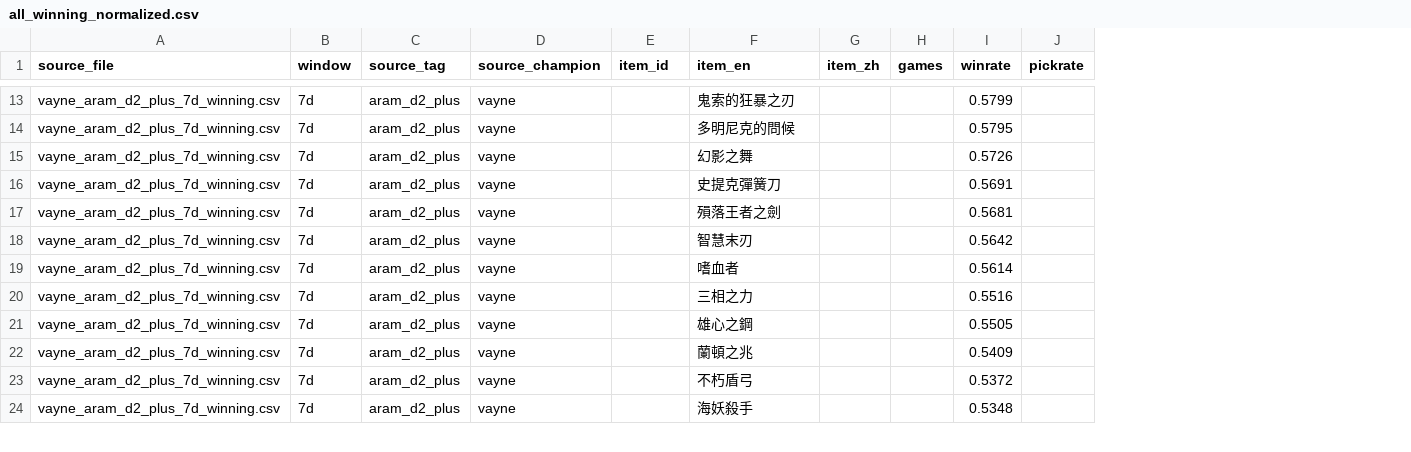
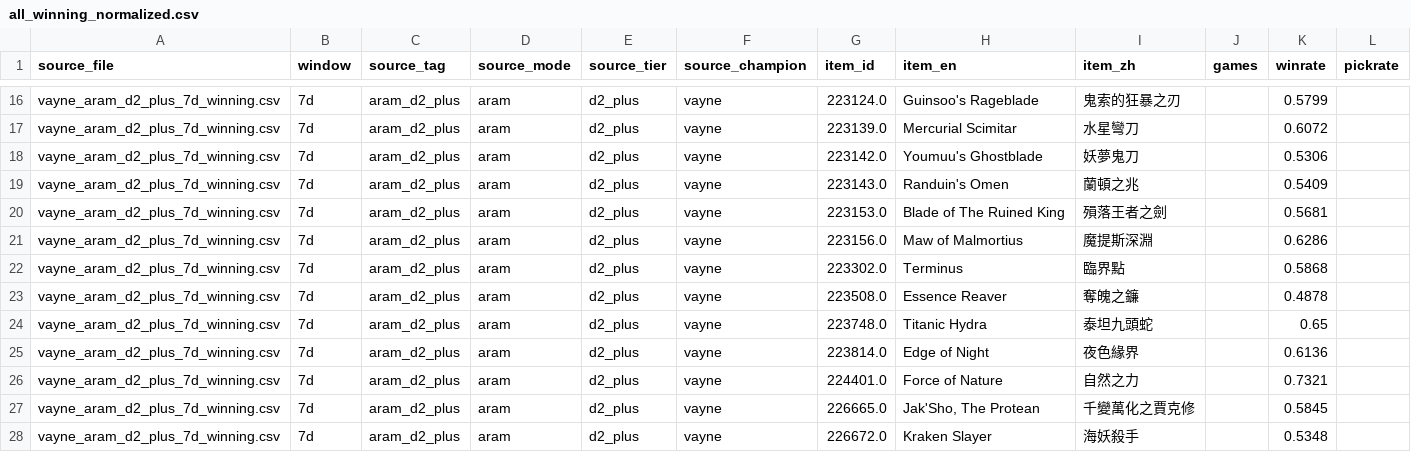
Before and after one commit to CydemExsit/lol-build-assistant, a CSV file: data/processed/all_winning_normalized.csv, drawn as a sheet; only a part is shown, gaps mark what is left out; removed rows and columns are numbered as before the commit, all else as after; the diff covers the shown part only; the diff names each change by its address in the sheet, - before the commit and + after, or states it on an @@ line.

Commit message:
item missing

```diff
--- a/data/processed/all_winning_normalized.csv
+++ b/data/processed/all_winning_normalized.csv
+column D (source_mode), rows 16-24: all aram; rows 26-28: all aram
+column E (source_tier), rows 16-24: all d2_plus; rows 26-28: all d2_plus
+column H (item_en), rows 16-24: Guinsoo's Rageblade | Mercurial Scimitar | Youmuu's Ghostblade | Randuin's Omen | Blade of The Ruined King | Maw of Malmortius | Terminus | Essence Reaver | Titanic Hydra; rows 26-28: Force of Nature | Jak'Sho, The Protean | Kraken Slayer
-column G (item_zh), empty
-I1: item_en
+I1: item_zh
-G16 (item_id): (empty)
+G16 (item_id): 223124.0
-G17 (item_id): (empty)
+G17 (item_id): 223139.0
-I17 (item_zh): 多明尼克的問候
+I17 (item_zh): 水星彎刀
-K17 (winrate): 0.5795
+K17 (winrate): 0.6072
-G18 (item_id): (empty)
+G18 (item_id): 223142.0
-I18 (item_zh): 幻影之舞
+I18 (item_zh): 妖夢鬼刀
-K18 (winrate): 0.5726
+K18 (winrate): 0.5306
-G19 (item_id): (empty)
+G19 (item_id): 223143.0
-I19 (item_zh): 史提克彈簧刀
+I19 (item_zh): 蘭頓之兆
-K19 (winrate): 0.5691
+K19 (winrate): 0.5409
-G20 (item_id): (empty)
+G20 (item_id): 223153.0
-G21 (item_id): (empty)
+G21 (item_id): 223156.0
-I21 (item_zh): 智慧末刃
+I21 (item_zh): 魔提斯深淵
-K21 (winrate): 0.5642
+K21 (winrate): 0.6286
-G22 (item_id): (empty)
+G22 (item_id): 223302.0
-I22 (item_zh): 嗜血者
+I22 (item_zh): 臨界點
-K22 (winrate): 0.5614
+K22 (winrate): 0.5868
-G23 (item_id): (empty)
+G23 (item_id): 223508.0
-I23 (item_zh): 三相之力
+I23 (item_zh): 奪魄之鐮
-K23 (winrate): 0.5516
+K23 (winrate): 0.4878
-G24 (item_id): (empty)
+G24 (item_id): 223748.0
-I24 (item_zh): 雄心之鋼
+I24 (item_zh): 泰坦九頭蛇
-K24 (winrate): 0.5505
+K24 (winrate): 0.65
+row 25: vayne_aram_d2_plus_7d_winning.csv | 7d | aram_d2_plus | aram | d2_plus | vayne | 223814.0 | Edge of Night | 夜色緣界 |  | 0.6136
-G26 (item_id): (empty)
+G26 (item_id): 224401.0
-I26 (item_zh): 蘭頓之兆
+I26 (item_zh): 自然之力
-K26 (winrate): 0.5409
+K26 (winrate): 0.7321
-G27 (item_id): (empty)
+G27 (item_id): 226665.0
-I27 (item_zh): 不朽盾弓
+I27 (item_zh): 千變萬化之賈克修
-K27 (winrate): 0.5372
+K27 (winrate): 0.5845
-G28 (item_id): (empty)
+G28 (item_id): 226672.0
```
Also changed, not shown: 4 added rows, 5 removed rows and 37 edited cells elsewhere in this file, data/processed/vayne/winning_normalized.csv, 10 other files.
